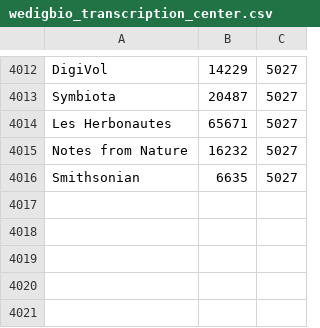
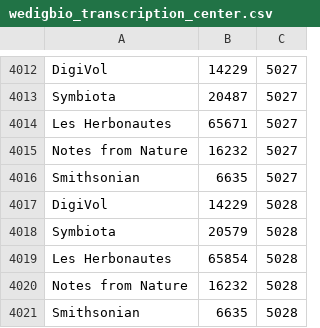
Before and after one commit to kevinlove/wedigbio-dashboard, a CSV file: csv/wedigbio_transcription_center.csv, drawn as a sheet; only a part is shown, gaps mark what is left out; the diff names each change by its address in the sheet, - before the commit and + after, or states it on an @@ line.

Commit message:
hourly update of csv

```diff
--- a/csv/wedigbio_transcription_center.csv
+++ b/csv/wedigbio_transcription_center.csv
+row 4017: DigiVol | 14229 | 5028
+row 4018: Symbiota | 20579 | 5028
+row 4019: Les Herbonautes | 65854 | 5028
+row 4020: Notes from Nature | 16232 | 5028
+row 4021: Smithsonian | 6635 | 5028
```
